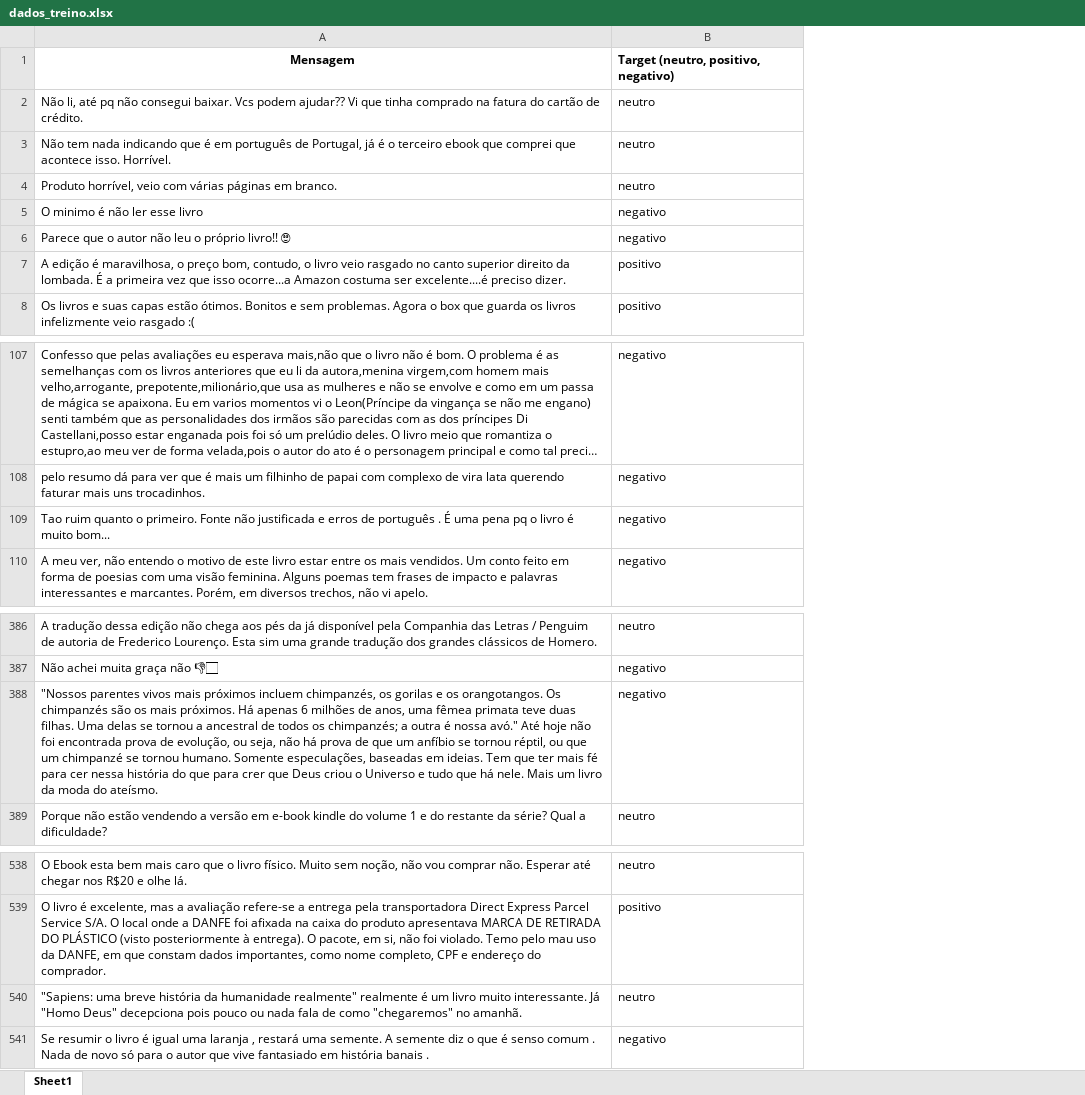
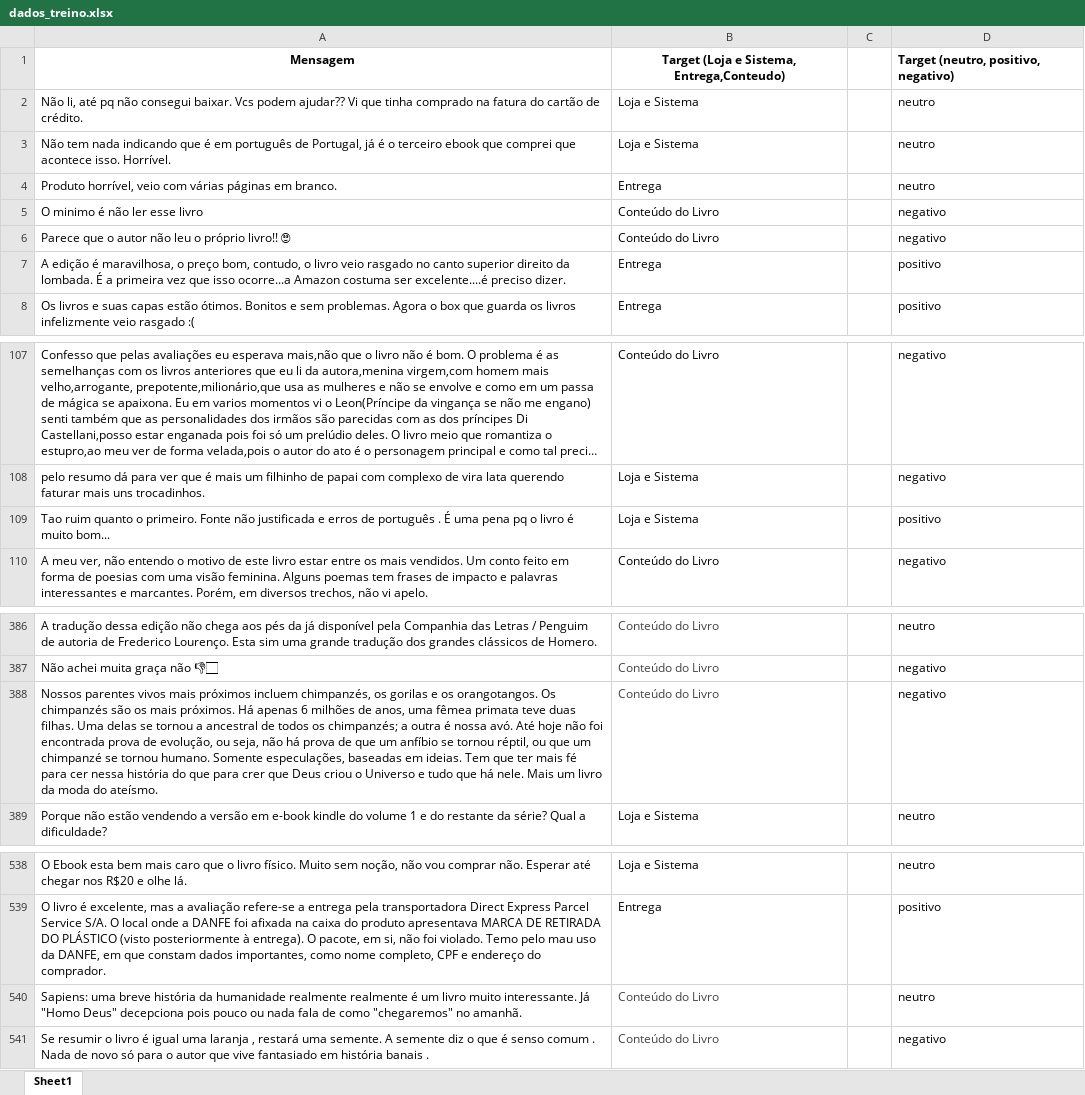
Before and after one commit to viniciusgomes2005/DataScienceProject, an Excel workbook: dados_treino.xlsx, sheet Sheet1, drawn as a sheet; only a part is shown, gaps mark what is left out; long unchanged cells end in …; values as stored, in another font and other column widths than the file's, no borders; addresses are those after the commit; the diff names each change by its address in the sheet, - before the commit and + after, or states it on an @@ line.

```diff
--- a/dados_treino.xlsx (sheet Sheet1)
+++ b/dados_treino.xlsx (sheet Sheet1)
+column B, rows 1-8: Target (Loja e Sistema, Entrega,Conteudo) | Loja e Sistema | Loja e Sistema | Entrega | Conteúdo do Livro | Conteúdo do Livro | Entrega | Entrega; rows 107-110: Conteúdo do Livro | Loja e Sistema | Loja e Sistema | Conteúdo do Livro; rows 386-389: Conteúdo do Livro | Conteúdo do Livro | Conteúdo do Livro | Loja e Sistema; rows 538-541: Loja e Sistema | Entrega | Conteúdo do Livro | Conteúdo do Livro
+column C, empty
-D109: negativo
+D109: positivo
-A388: "Nossos parentes vivos mais próximos incluem chimpanzés, os gorilas e os orangotangos. Os chimpanzés são os mais próximos. Há apenas 6 milhões de anos, uma fêmea primata teve duas filhas. Uma delas se tornou a ancestral de todos os chimpanzés; a outra é nossa avó." Até hoje…
+A388: Nossos parentes vivos mais próximos incluem chimpanzés, os gorilas e os orangotangos. Os chimpanzés são os mais próximos. Há apenas 6 milhões de anos, uma fêmea primata teve duas filhas. Uma delas se tornou a ancestral de todos os chimpanzés; a outra é nossa avó. Até hoje…
-A540: "Sapiens: uma breve história da humanidade realmente" realmente é…
+A540: Sapiens: uma breve história da humanidade realmente realmente é…
```
Also changed, not shown: 1 other file.
